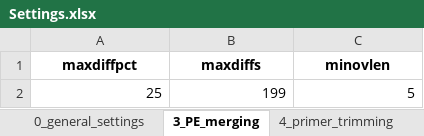
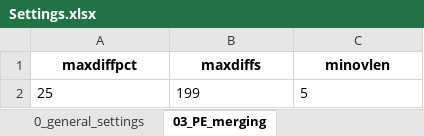
Before and after one commit to TillMacher/apscale_gui, an Excel workbook: _tutorial_data/Settings.xlsx, sheet 03_PE_merging, drawn as a sheet; values as stored, in another font and other column widths than the file's, no borders; the diff names each change by its address in the sheet, - before the commit and + after, or states it on an @@ line.

```diff
--- a/_tutorial_data/Settings.xlsx (sheet 03_PE_merging)
+++ b/_tutorial_data/Settings.xlsx (sheet 03_PE_merging)
-sheet tab: 3_PE_merging
+sheet tab: 03_PE_merging
-A2:C2 alignment: right
+A2:C2 alignment: left
```
Also changed, not shown: sheet 09_replicate_merging, sheet 07_denoising, sheet 08_swarm_clustering, sheet 04_primer_trimming, sheet 05_quality_filtering, sheet 06_dereplication, 1 more sheet, other sheet tabs, 24 other files.
